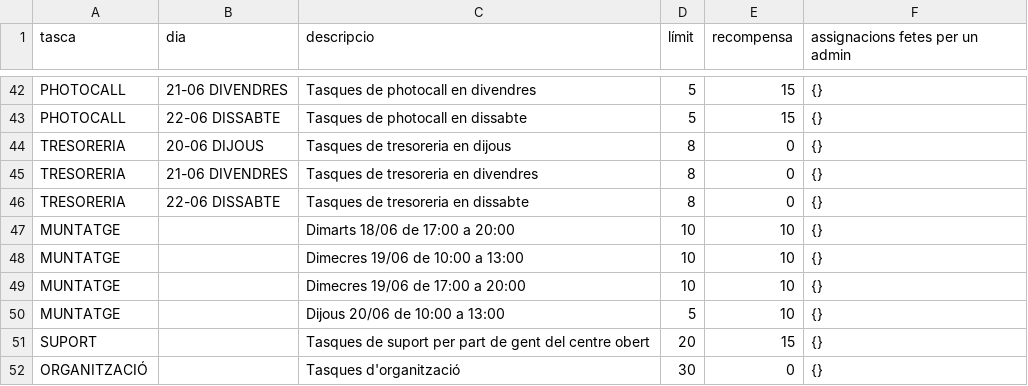
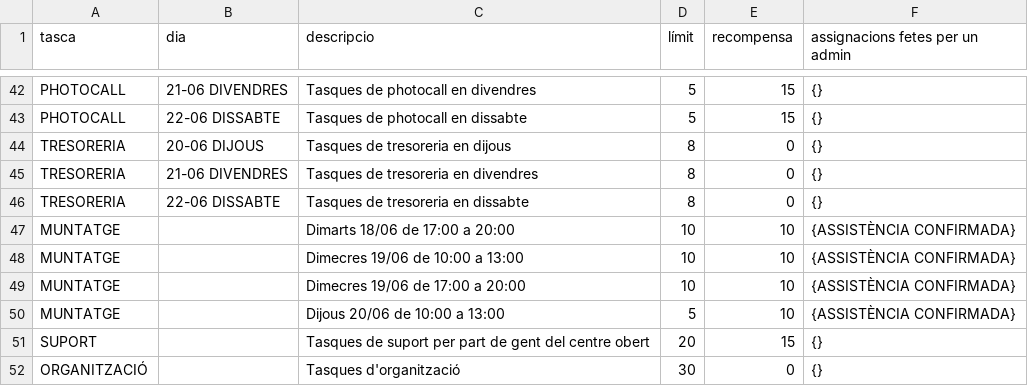
Before and after one commit to alfonsovng/voluntariat-el-tingladu, a CSV file: service-postgres/sql/csv/shifts.csv, drawn as a sheet; only a part is shown, gaps mark what is left out.

Commit message:
Restringida la tasca de muntatge

```diff
--- a/service-postgres/sql/csv/shifts.csv
+++ b/service-postgres/sql/csv/shifts.csv
@@ -46,6 +46,6 @@ TRESORERIA,21-06 DIVENDRES,Tasques de tresoreria en divendres,8,0,{}
 TRESORERIA,22-06 DISSABTE,Tasques de tresoreria en dissabte,8,0,{}
-MUNTATGE,"",Dimarts 18/06 de 17:00 a 20:00,10,10,{}
-MUNTATGE,"",Dimecres 19/06 de 10:00 a 13:00,10,10,{}
-MUNTATGE,"",Dimecres 19/06 de 17:00 a 20:00,10,10,{}
-MUNTATGE,"",Dijous 20/06 de 10:00 a 13:00,5,10,{}
+MUNTATGE,"",Dimarts 18/06 de 17:00 a 20:00,10,10,{ASSISTÈNCIA CONFIRMADA}
+MUNTATGE,"",Dimecres 19/06 de 10:00 a 13:00,10,10,{ASSISTÈNCIA CONFIRMADA}
+MUNTATGE,"",Dimecres 19/06 de 17:00 a 20:00,10,10,{ASSISTÈNCIA CONFIRMADA}
+MUNTATGE,"",Dijous 20/06 de 10:00 a 13:00,5,10,{ASSISTÈNCIA CONFIRMADA}
 SUPORT,"",Tasques de suport per part de gent del centre obert,20,15,{}
```
Also changed, not shown: 4 other files.
